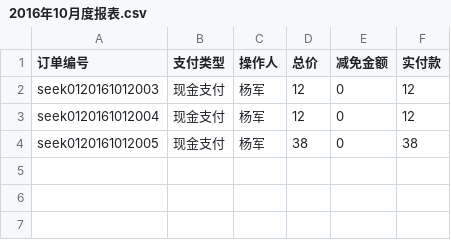
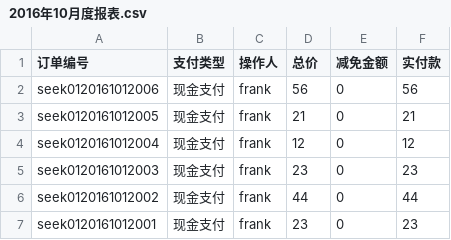
Before and after one commit to frank-young/seek, a CSV file: frontend/src/orderprint/2016年10月度报表.csv, drawn as a sheet.

```diff
--- a/frontend/src/orderprint/2016年10月度报表.csv
+++ b/frontend/src/orderprint/2016年10月度报表.csv
@@ -1,4 +1,7 @@
 "订单编号","支付类型","操作人","总价","减免金额","实付款"
-"seek0120161012003","现金支付","杨军",12,0,12
-"seek0120161012004","现金支付","杨军",12,0,12
-"seek0120161012005","现金支付","杨军",38,0,38
+"seek0120161012006","现金支付","frank",56,0,56
+"seek0120161012005","现金支付","frank",21,0,21
+"seek0120161012004","现金支付","frank",12,0,12
+"seek0120161012003","现金支付","frank",23,0,23
+"seek0120161012002","现金支付","frank",44,0,44
+"seek0120161012001","现金支付","frank",23,0,23
```
Also changed, not shown: 18 other files.
